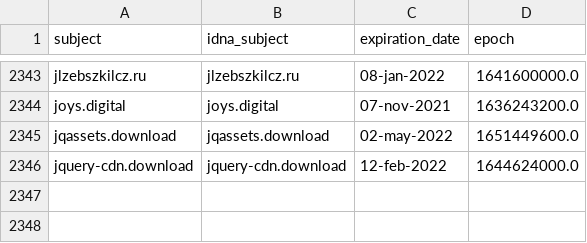
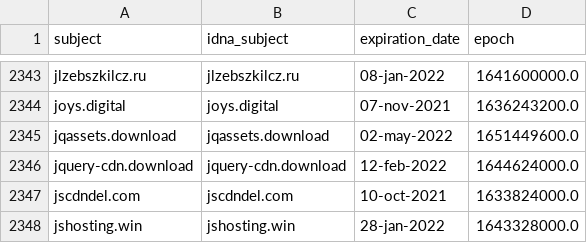
Before and after one commit to Ultimate-Hosts-Blacklist/ZeroDot1_CoinBlockerLists, a CSV file: .pyfunceble/whois.csv, drawn as a sheet; only a part is shown, gaps mark what is left out; the diff names each change by its address in the sheet, - before the commit and + after, or states it on an @@ line.

```diff
--- a/.pyfunceble/whois.csv
+++ b/.pyfunceble/whois.csv
+row 2347: jscdndel.com | jscdndel.com | 10-oct-2021 | 1633824000.0
+row 2348: jshosting.win | jshosting.win | 28-jan-2022 | 1643328000.0
```
Also changed, not shown: 15 other files.
